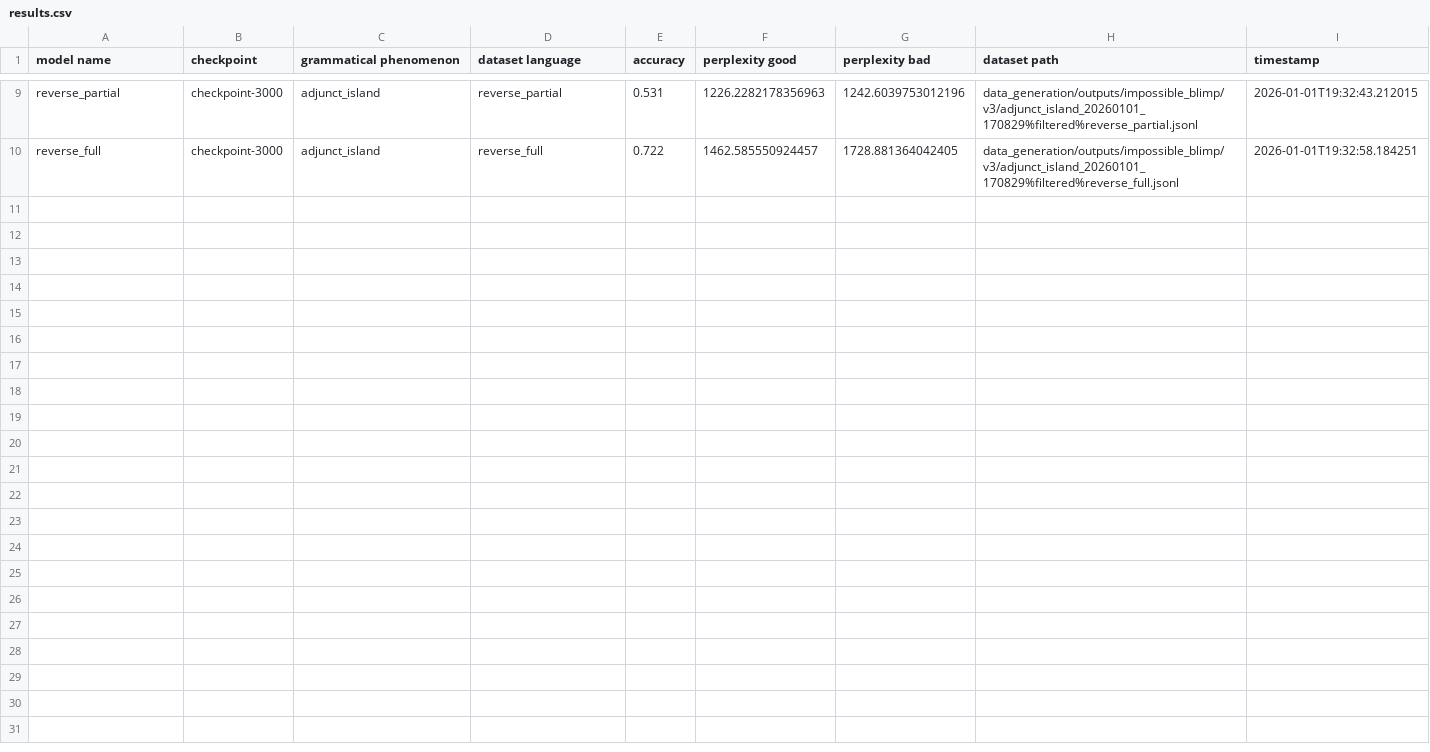
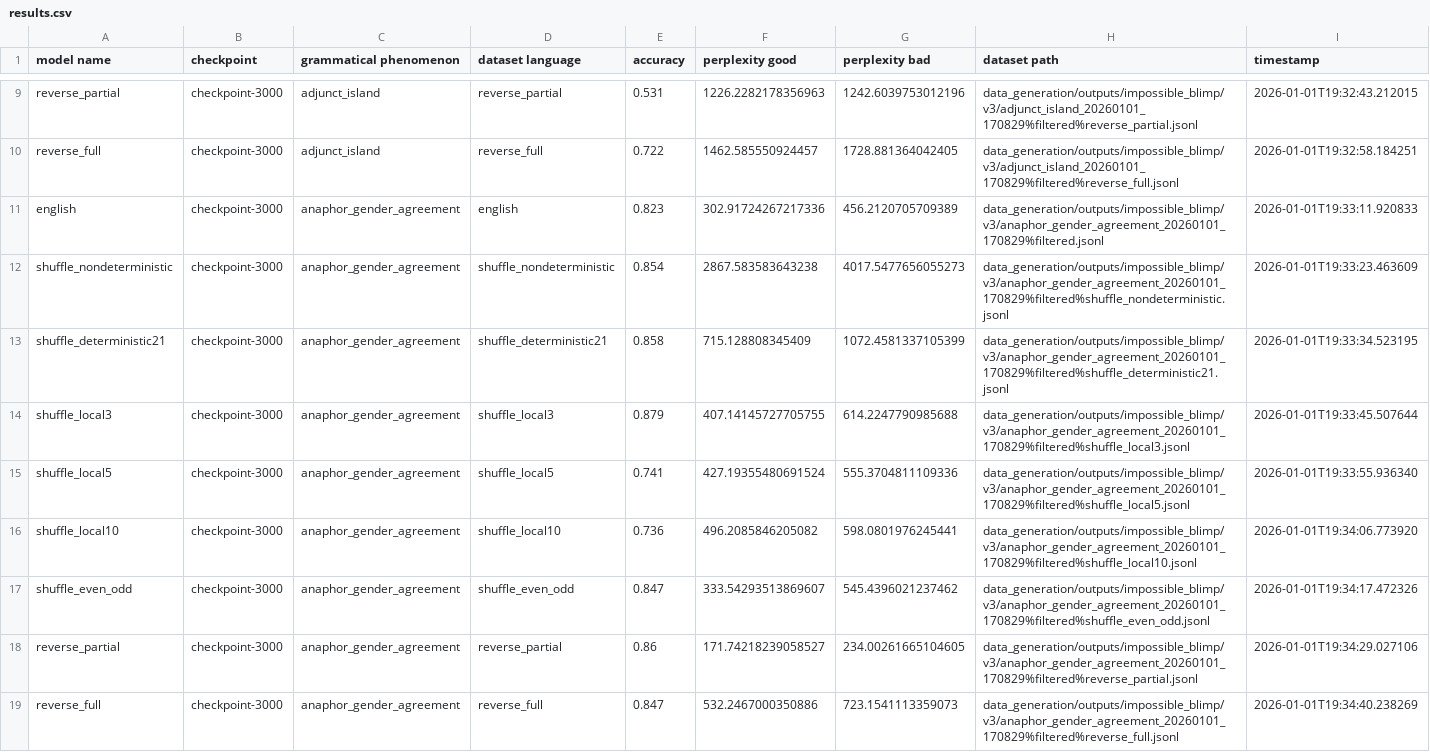
Before and after one commit to ramjanarthan/impossible-languages, a CSV file: experiments/output/v3/results.csv, drawn as a sheet; only a part is shown, gaps mark what is left out; the diff names each change by its address in the sheet, - before the commit and + after, or states it on an @@ line.

Commit message:
batch run experiment -anaphor_gender_agreement_20260101_170829
Model families: english shuffle_nondeterministic shuffle_deterministic21 shuffle_local3 shuffle_local5 shuffle_local10 shuffle_even_odd reverse_partial reverse_full Dataset: data_generation/outputs/impossible_blimp/v3/anaphor_gender_agreement_20260101_170829%filtered.jsonl

```diff
--- a/experiments/output/v3/results.csv
+++ b/experiments/output/v3/results.csv
+row 11: english | checkpoint-3000 | anaphor_gender_agreement | english | 0.823 | 302.91724267217336 | 456.2120705709389 | data_generation/outputs/impossible_blimp/v3/anaphor_gender_agreement_20260101_170829%filtered.jsonl | 2026-01-01T19:33:11.920833
+row 12: shuffle_nondeterministic | checkpoint-3000 | anaphor_gender_agreement | shuffle_nondeterministic | 0.854 | 2867.583583643238 | 4017.5477656055273 | data_generation/outputs/impossible_blimp/v3/anaphor_gender_agreement_20260101_170829%filtered%shuffle_nondeterministic.jsonl | 2026-01-01T19:33:23.463609
+row 13: shuffle_deterministic21 | checkpoint-3000 | anaphor_gender_agreement | shuffle_deterministic21 | 0.858 | 715.128808345409 | 1072.4581337105399 | data_generation/outputs/impossible_blimp/v3/anaphor_gender_agreement_20260101_170829%filtered%shuffle_deterministic21.jsonl | 2026-01-01T19:33:34.523195
+row 14: shuffle_local3 | checkpoint-3000 | anaphor_gender_agreement | shuffle_local3 | 0.879 | 407.14145727705755 | 614.2247790985688 | data_generation/outputs/impossible_blimp/v3/anaphor_gender_agreement_20260101_170829%filtered%shuffle_local3.jsonl | 2026-01-01T19:33:45.507644
+row 15: shuffle_local5 | checkpoint-3000 | anaphor_gender_agreement | shuffle_local5 | 0.741 | 427.19355480691524 | 555.3704811109336 | data_generation/outputs/impossible_blimp/v3/anaphor_gender_agreement_20260101_170829%filtered%shuffle_local5.jsonl | 2026-01-01T19:33:55.936340
+row 16: shuffle_local10 | checkpoint-3000 | anaphor_gender_agreement | shuffle_local10 | 0.736 | 496.2085846205082 | 598.0801976245441 | data_generation/outputs/impossible_blimp/v3/anaphor_gender_agreement_20260101_170829%filtered%shuffle_local10.jsonl | 2026-01-01T19:34:06.773920
+row 17: shuffle_even_odd | checkpoint-3000 | anaphor_gender_agreement | shuffle_even_odd | 0.847 | 333.54293513869607 | 545.4396021237462 | data_generation/outputs/impossible_blimp/v3/anaphor_gender_agreement_20260101_170829%filtered%shuffle_even_odd.jsonl | 2026-01-01T19:34:17.472326
+row 18: reverse_partial | checkpoint-3000 | anaphor_gender_agreement | reverse_partial | 0.86 | 171.74218239058527 | 234.00261665104605 | data_generation/outputs/impossible_blimp/v3/anaphor_gender_agreement_20260101_170829%filtered%reverse_partial.jsonl | 2026-01-01T19:34:29.027106
+row 19: reverse_full | checkpoint-3000 | anaphor_gender_agreement | reverse_full | 0.847 | 532.2467000350886 | 723.1541113359073 | data_generation/outputs/impossible_blimp/v3/anaphor_gender_agreement_20260101_170829%filtered%reverse_full.jsonl | 2026-01-01T19:34:40.238269
```
